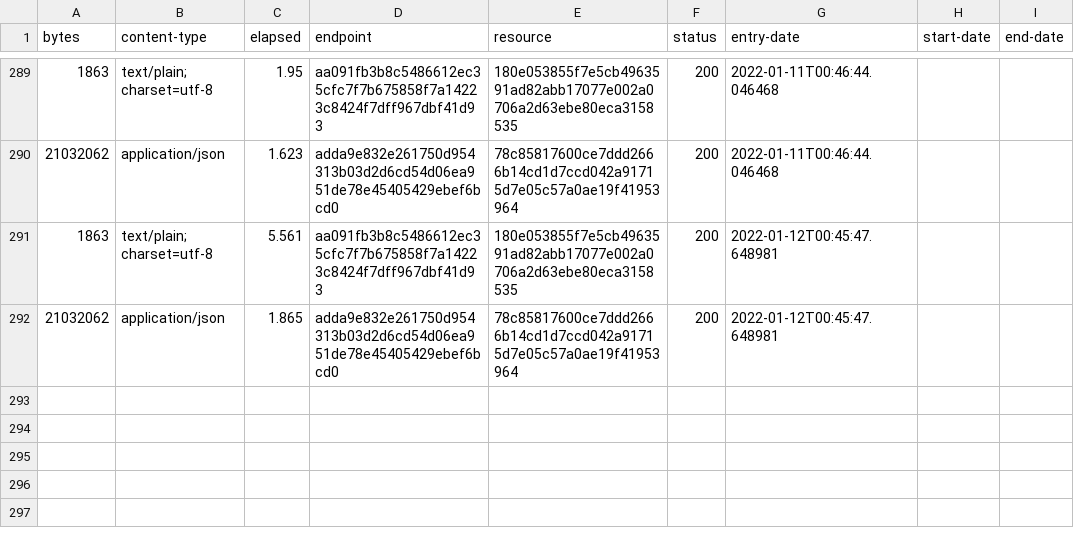
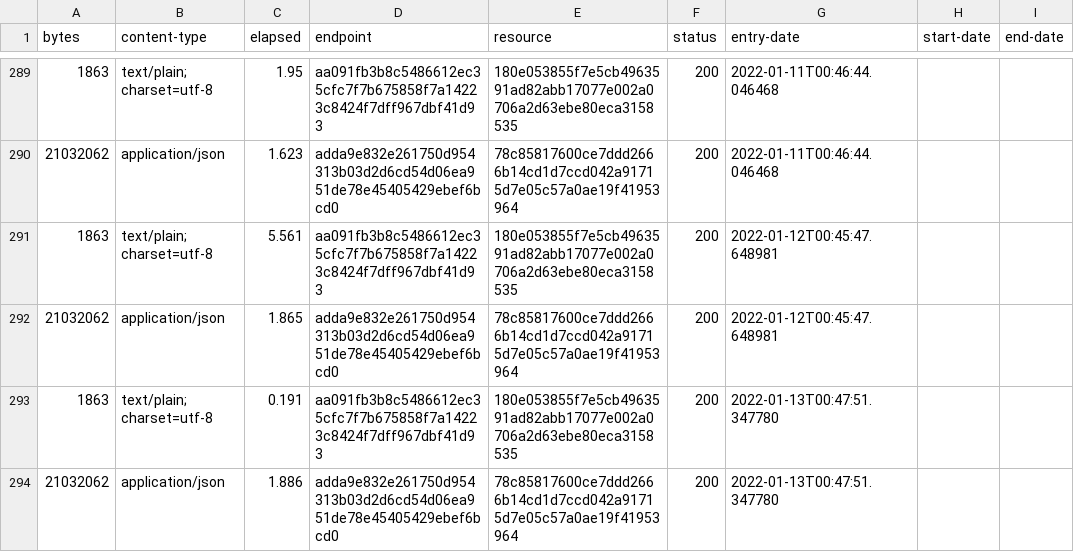
Before and after one commit to digital-land/ramsar-collection, a CSV file: collection/log.csv, drawn as a sheet; only a part is shown, gaps mark what is left out; the diff names each change by its address in the sheet, - before the commit and + after, or states it on an @@ line.

Commit message:
Collection 2022-01-13

```diff
--- a/collection/log.csv
+++ b/collection/log.csv
+row 293: 1863 | text/plain; charset=utf-8 | 0.191 | aa091fb3b8c5486612ec35cfc7f7b675858f7a14223c8424f7dff967dbf41d93 | 180e053855f7e5cb4963591ad82abb17077e002a0706a2d63ebe80eca3158535 | 200 | 2022-01-13T00:47:51.347780
+row 294: 21032062 | application/json | 1.886 | adda9e832e261750d954313b03d2d6cd54d06ea951de78e45405429ebef6bcd0 | 78c85817600ce7ddd2666b14cd1d7ccd042a91715d7e05c57a0ae19f41953964 | 200 | 2022-01-13T00:47:51.347780
```
